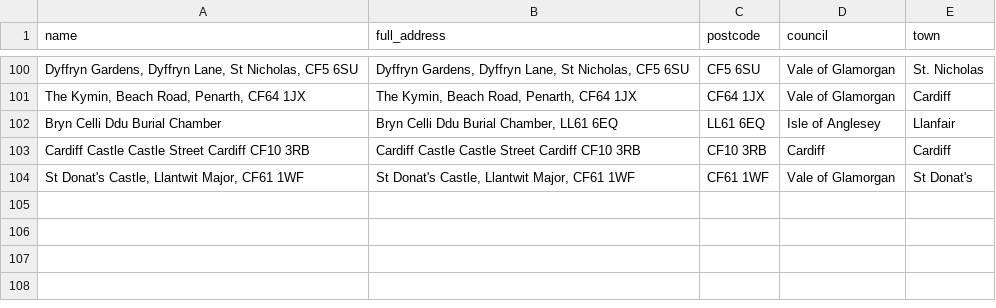
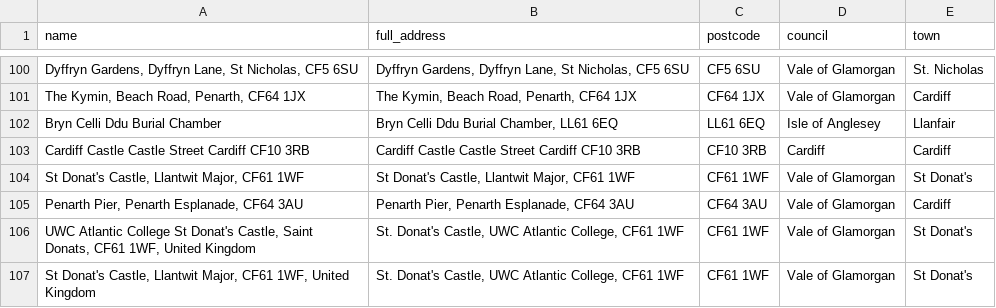
Before and after one commit to s-bramer/local_event_curator, a CSV file: addresses_db.csv, drawn as a sheet; only a part is shown, gaps mark what is left out; the diff names each change by its address in the sheet, - before the commit and + after, or states it on an @@ line.

```diff
--- a/addresses_db.csv
+++ b/addresses_db.csv
+row 105: Penarth Pier, Penarth Esplanade, CF64 3AU | Penarth Pier, Penarth Esplanade, CF64 3AU | CF64 3AU | Vale of Glamorgan | Cardiff
+row 106: UWC Atlantic College St Donat's Castle, Saint Donats, CF61 1WF, United Kingdom | St. Donat's Castle, UWC Atlantic College, CF61 1WF | CF61 1WF | Vale of Glamorgan | St Donat's
+row 107: St Donat's Castle, Llantwit Major, CF61 1WF, United Kingdom | St. Donat's Castle, UWC Atlantic College, CF61 1WF | CF61 1WF | Vale of Glamorgan | St Donat's
```
Also changed, not shown: 2 other files.
